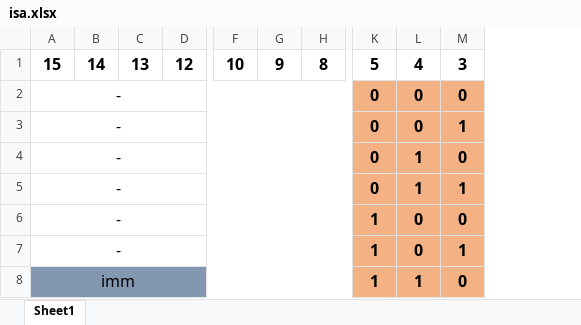
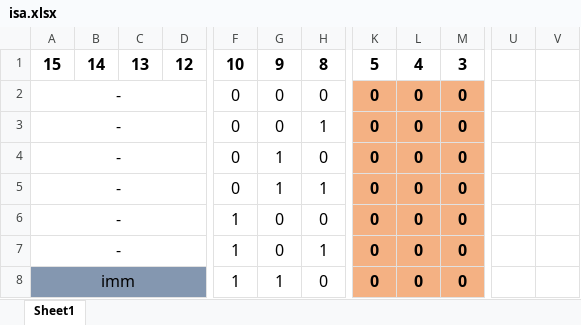
Before and after one commit to bw8-systems/turbo-bw8, an Excel workbook: isa.xlsx, sheet Sheet1, drawn as a sheet; only a part is shown, gaps mark what is left out; values as stored, in another font and other column widths than the file's, no borders; removed rows and columns are numbered as before the commit, all else as after; the diff covers the shown part only; the diff names each change by its address in the sheet, - before the commit and + after, or states it on an @@ line.

```diff
--- a/isa.xlsx (sheet Sheet1)
+++ b/isa.xlsx (sheet Sheet1)
-column G, row 1: 9
-column H, row 1: 8
+column G, rows 1-8: 9 | 0 | 0 | 1 | 1 | 0 | 0 | 1
+column H, rows 1-8: 8 | 0 | 1 | 0 | 1 | 0 | 1 | 0
+column U, empty
+column V, empty
-A2:H2 merged
+A2:E2 merged
-F2:F5: (empty)
+F2:F5: 0
-A3:H3 merged
+A3:E3 merged
-M3: 1
+M3: 0
-A4:H4 merged
+A4:E4 merged
-L4:L5: 1
+L4:L5: 0
-A5:H5 merged
+A5:E5 merged
-M5: 1
+M5: 0
-A6:H6 merged
+A6:E6 merged
-F6:F8: (empty)
+F6:F8: 1
-K6:K8: 1
+K6:K8: 0
-A7:H7 merged
+A7:E7 merged
-M7: 1
+M7: 0
-A8:H8 merged
+A8:E8 merged
-F8 fill: #8497B0
+F8 fill: none
-L8: 1
+L8: 0
```
Also changed, not shown: 2 added columns, 9 edited cells, cell formats and merged cells elsewhere in this sheet, 11 other files.
